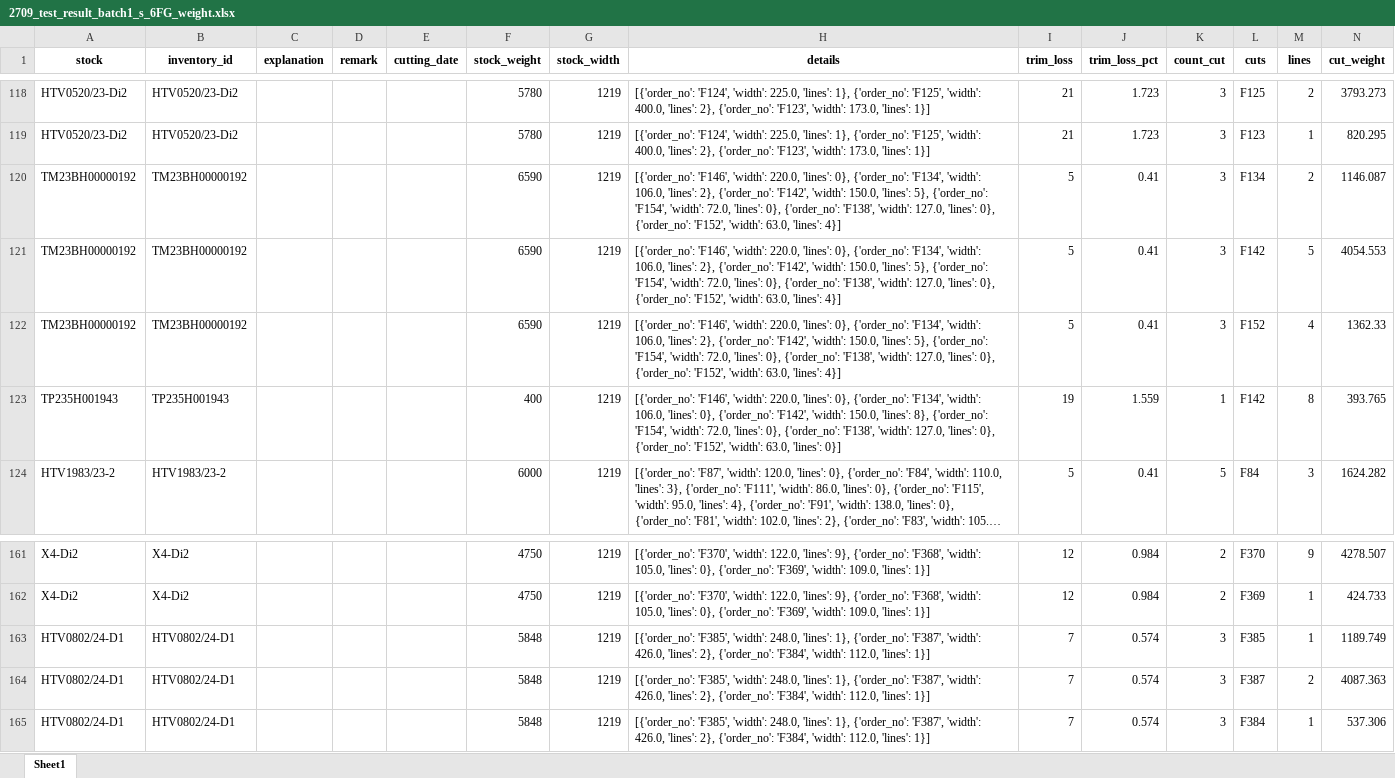
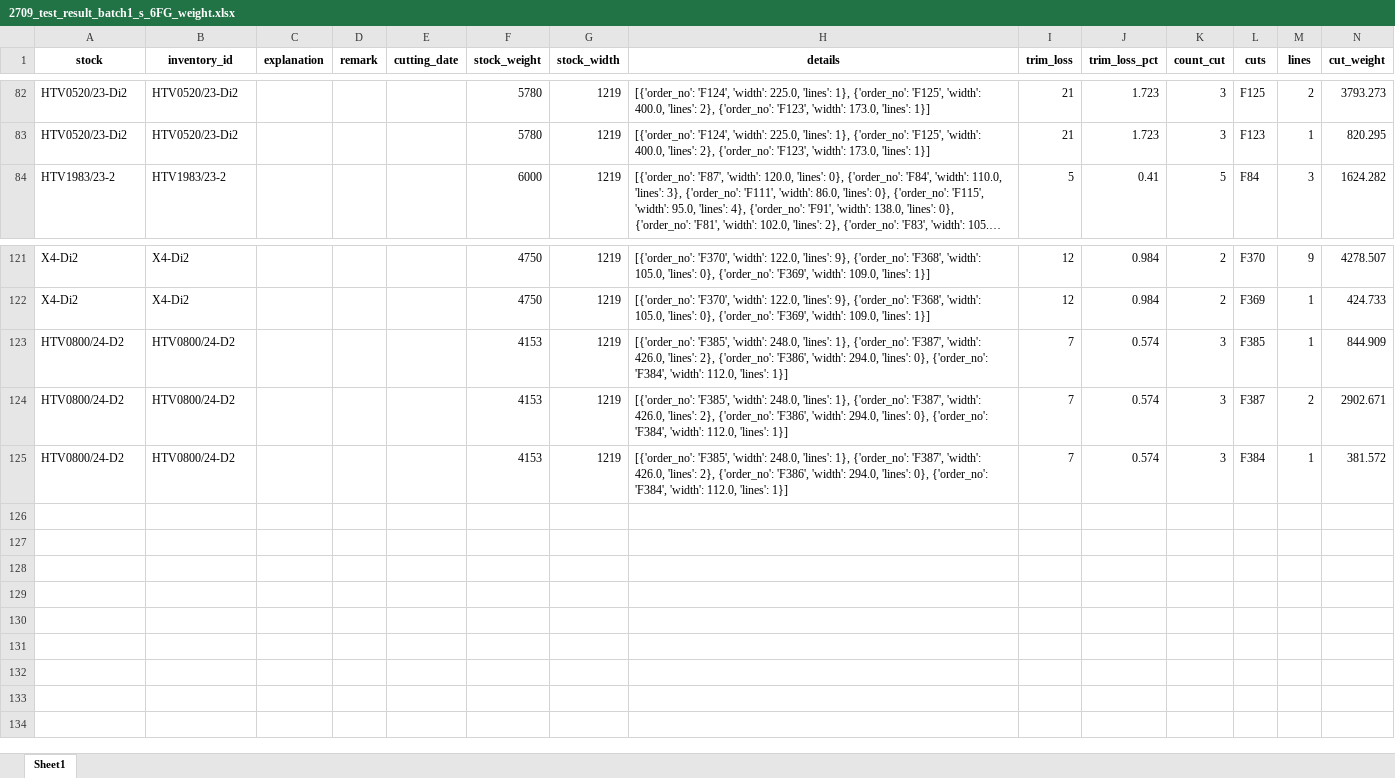
Before and after one commit to non-ceterisparibus/test_cutting_stock_optima, an Excel workbook: scr/results/2709_test_result_batch1_s_6FG_weight.xlsx, sheet Sheet1, drawn as a sheet; only a part is shown, gaps mark what is left out; long unchanged cells end in …; values as stored, in another font and other column widths than the file's, no borders; removed rows and columns are numbered as before the commit, all else as after; the diff covers the shown part only; the diff names each change by its address in the sheet, - before the commit and + after, or states it on an @@ line.

Commit message:
Update 2709_test_result_batch1_s_6FG_weight.xlsx

```diff
--- a/scr/results/2709_test_result_batch1_s_6FG_weight.xlsx (sheet Sheet1)
+++ b/scr/results/2709_test_result_batch1_s_6FG_weight.xlsx (sheet Sheet1)
-row 120: TM23BH00000192 | TM23BH00000192 |  |  |  | 6590 | 1219 | [{'order_no': 'F146', 'width': 220.0, 'lines': 0}, {'order_no': 'F134', 'width': 106.0, 'lines': 2}, {'order_no': 'F142', 'width': 150.0, 'lines': 5}, {'order_no': 'F154', 'width': 72.0, 'lines': 0}, {'order_no': 'F138', 'width': 127.0, 'lines': 0}, {'order_no': 'F152', 'width': 63.0, 'lines': 4}] | 5 | 0.41 | 3 | F134 | 2 | 1146.087
-row 121: TM23BH00000192 | TM23BH00000192 |  |  |  | 6590 | 1219 | [{'order_no': 'F146', 'width': 220.0, 'lines': 0}, {'order_no': 'F134', 'width': 106.0, 'lines': 2}, {'order_no': 'F142', 'width': 150.0, 'lines': 5}, {'order_no': 'F154', 'width': 72.0, 'lines': 0}, {'order_no': 'F138', 'width': 127.0, 'lines': 0}, {'order_no': 'F152', 'width': 63.0, 'lines': 4}] | 5 | 0.41 | 3 | F142 | 5 | 4054.553
-row 122: TM23BH00000192 | TM23BH00000192 |  |  |  | 6590 | 1219 | [{'order_no': 'F146', 'width': 220.0, 'lines': 0}, {'order_no': 'F134', 'width': 106.0, 'lines': 2}, {'order_no': 'F142', 'width': 150.0, 'lines': 5}, {'order_no': 'F154', 'width': 72.0, 'lines': 0}, {'order_no': 'F138', 'width': 127.0, 'lines': 0}, {'order_no': 'F152', 'width': 63.0, 'lines': 4}] | 5 | 0.41 | 3 | F152 | 4 | 1362.33
-row 123: TP235H001943 | TP235H001943 |  |  |  | 400 | 1219 | [{'order_no': 'F146', 'width': 220.0, 'lines': 0}, {'order_no': 'F134', 'width': 106.0, 'lines': 0}, {'order_no': 'F142', 'width': 150.0, 'lines': 8}, {'order_no': 'F154', 'width': 72.0, 'lines': 0}, {'order_no': 'F138', 'width': 127.0, 'lines': 0}, {'order_no': 'F152', 'width': 63.0, 'lines': 0}] | 19 | 1.559 | 1 | F142 | 8 | 393.765
-A123:A125 (stock): HTV0802/24-D1
+A123:A125 (stock): HTV0800/24-D2
-B123:B125 (inventory_id): HTV0802/24-D1
+B123:B125 (inventory_id): HTV0800/24-D2
-F123:F125 (stock_weight): 5848
+F123:F125 (stock_weight): 4153
-H123:H125 (details): …2}, {'order_no': 'F384', 'width':…
+H123:H125 (details): …2}, {'order_no': 'F386', 'width': 294.0, 'lines': 0}, {'order_no': 'F384', 'width':…
-N123 (cut_weight): 1189.749
+N123 (cut_weight): 844.909
-N124 (cut_weight): 4087.363
+N124 (cut_weight): 2902.671
-N125 (cut_weight): 537.306
+N125 (cut_weight): 381.572
```
Also changed, not shown: 3 added rows and 39 removed rows elsewhere in this sheet.
